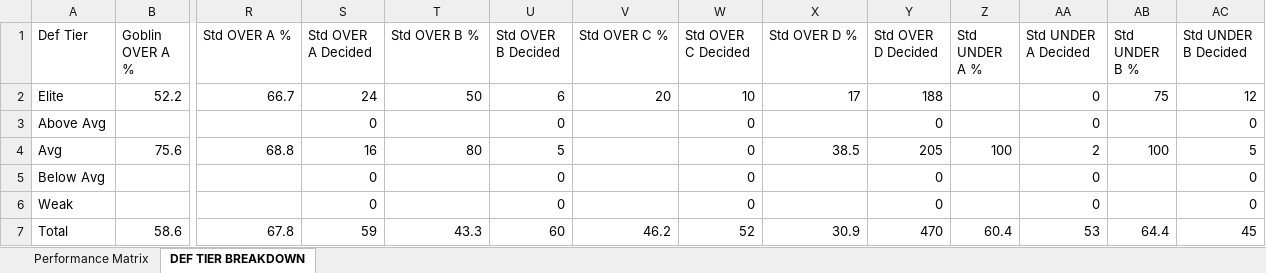
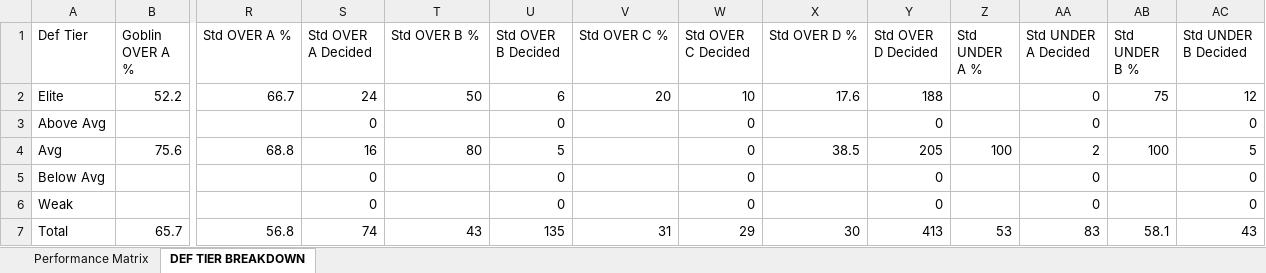
Before and after one commit to halekevi/nba-pipelines, an Excel workbook: ui_runner/templates/graded_analysis_tabs_2026-05-25.xlsx, sheet DEF TIER BREAKDOWN, drawn as a sheet; only a part is shown, gaps mark what is left out; values as stored, in another font and other column widths than the file's, no borders; removed rows and columns are numbered as before the commit, all else as after; rows hold the shown columns only; the diff names each change by its address in the sheet, - before the commit and + after, or states it on an @@ line.

```diff
--- a/ui_runner/templates/graded_analysis_tabs_2026-05-25.xlsx (sheet DEF TIER BREAKDOWN)
+++ b/ui_runner/templates/graded_analysis_tabs_2026-05-25.xlsx (sheet DEF TIER BREAKDOWN)
-X2 (Std OVER D %): 17
+X2 (Std OVER D %): 17.6
-row 7: Total | 58.6 | 67.8 | 59 | 43.3 | 60 | 46.2 | 52 | 30.9 | 470 | 60.4 | 53 | 64.4 | 45
+row 7: Total | 65.7 | 56.8 | 74 | 43 | 135 | 31 | 29 | 30 | 413 | 53 | 83 | 58.1 | 43
```
Also changed, not shown: sheet Performance Matrix, outputs/2026-05-14/nhl/step7_nhl_ranked.xlsx, outputs/2026-05-14/nhl/step8_nhl_direction_clean.xlsx, 56 other files.
